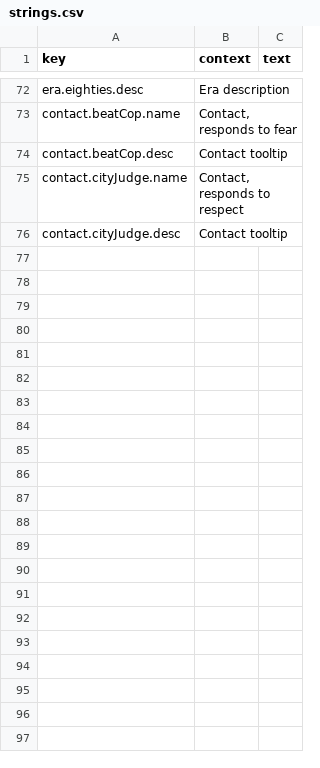
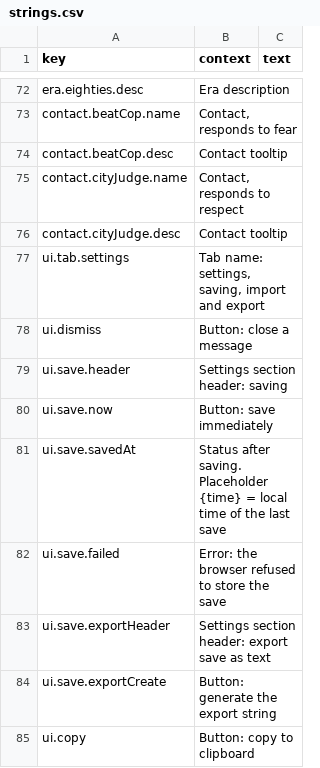
Before and after one commit to 2ndNegative/ChronoCrime, a CSV file: loc/strings.csv, drawn as a sheet; only a part is shown, gaps mark what is left out; the diff covers the shown part only; the diff names each change by its address in the sheet, - before the commit and + after, or states it on an @@ line.

Commit message:
implemented saves

```diff
--- a/loc/strings.csv
+++ b/loc/strings.csv
+row 77: ui.tab.settings | Tab name: settings, saving, import and export
+row 78: ui.dismiss | Button: close a message
+row 79: ui.save.header | Settings section header: saving
+row 80: ui.save.now | Button: save immediately
+row 81: ui.save.savedAt | Status after saving. Placeholder {time} = local time of the last save
+row 82: ui.save.failed | Error: the browser refused to store the save
+row 83: ui.save.exportHeader | Settings section header: export save as text
+row 84: ui.save.exportCreate | Button: generate the export string
+row 85: ui.copy | Button: copy to clipboard
```
Also changed, not shown: 8 added rows and 1 edited cell elsewhere in this file, 18 other files.
